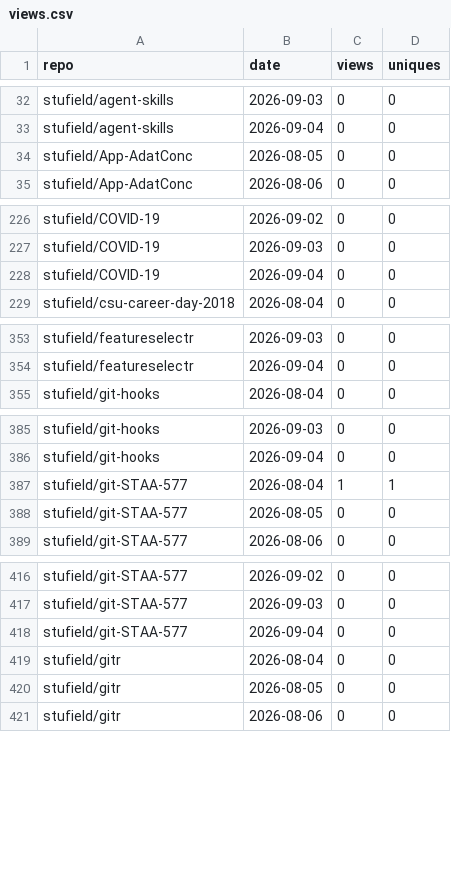
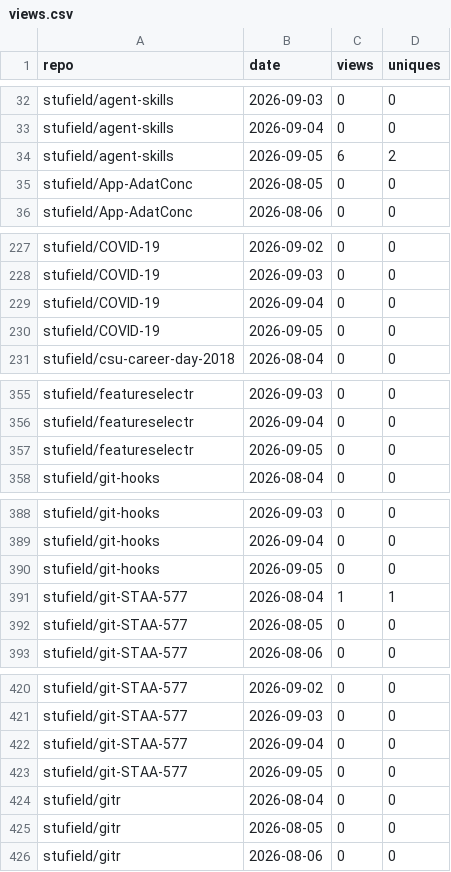
Before and after one commit to stufield/repo-views, a CSV file: data/views.csv, drawn as a sheet; only a part is shown, gaps mark what is left out; the diff covers the shown part only; the diff names each change by its address in the sheet, - before the commit and + after, or states it on an @@ line.

```diff
--- a/data/views.csv
+++ b/data/views.csv
+row 34: stufield/agent-skills | 2026-09-05 | 6 | 2
+row 230: stufield/COVID-19 | 2026-09-05 | 0 | 0
+row 357: stufield/featureselectr | 2026-09-05 | 0 | 0
+row 390: stufield/git-hooks | 2026-09-05 | 0 | 0
+row 423: stufield/git-STAA-577 | 2026-09-05 | 0 | 0
```
Also changed, not shown: 29 added rows elsewhere in this file, 1 other file.
